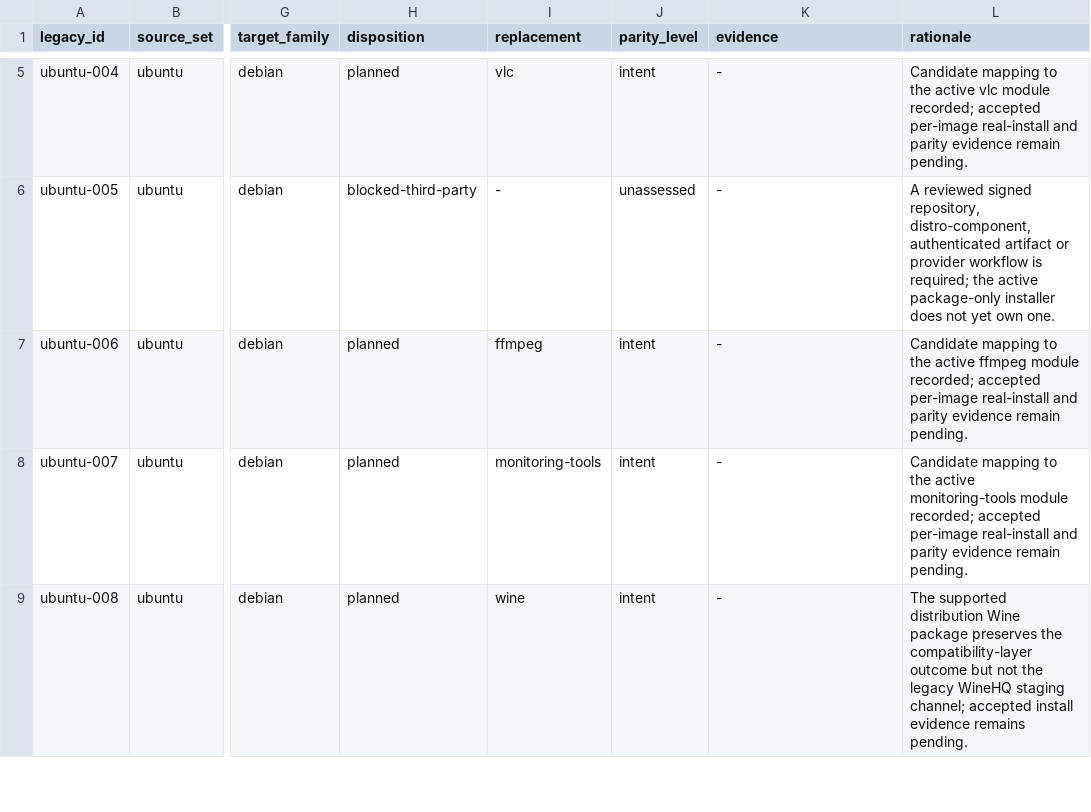
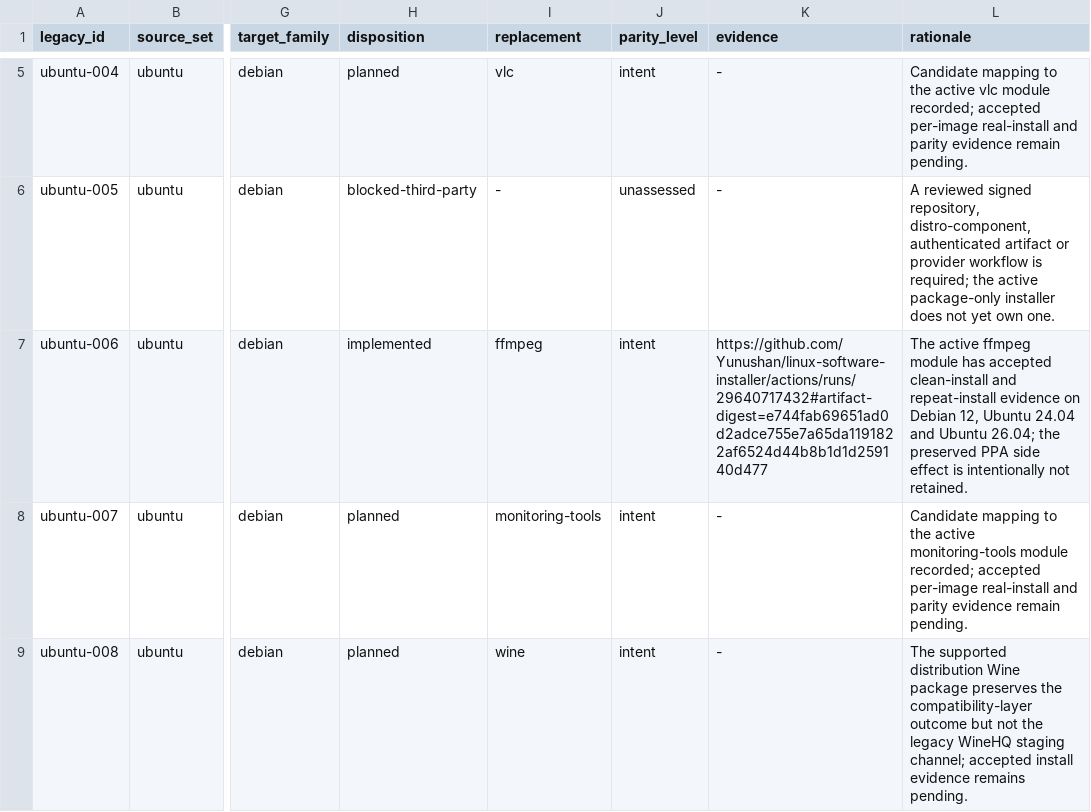
Before and after one commit to Yunushan/linux-software-installer, a TSV file: docs/legacy-inventory.tsv, drawn as a sheet; only a part is shown, gaps mark what is left out; the diff names each change by its address in the sheet, - before the commit and + after, or states it on an @@ line.

Commit message:
Admit verified Debian FFmpeg migration

```diff
--- a/docs/legacy-inventory.tsv
+++ b/docs/legacy-inventory.tsv
-H7 (disposition): planned
+H7 (disposition): implemented
-K7 (evidence): -
+K7 (evidence): https://github.com/Yunushan/linux-software-installer/actions/runs/29640717432#artifact-digest=e744fab69651ad0d2adce755e7a65da1191822af6524d44b8b1d1d259140d477
-L7 (rationale): Candidate mapping to the active ffmpeg module recorded; accepted per-image real-install and parity evidence remain pending.
+L7 (rationale): The active ffmpeg module has accepted clean-install and repeat-install evidence on Debian 12, Ubuntu 24.04 and Ubuntu 26.04; the preserved PPA side effect is intentionally not retained.
```
Also changed, not shown: docs/legacy-promotion-readiness.tsv, 3 other files.
